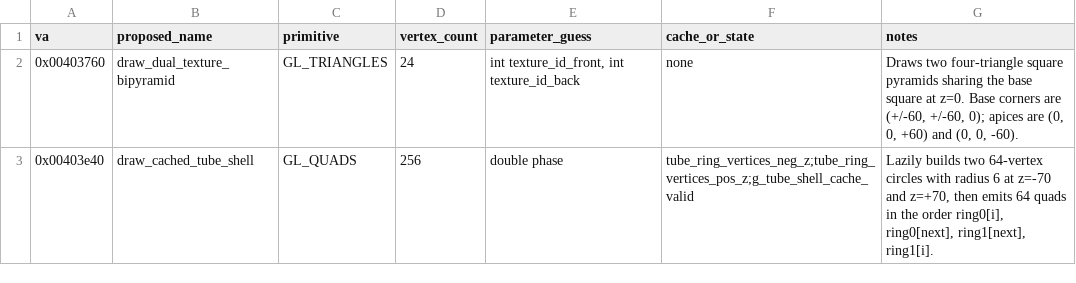
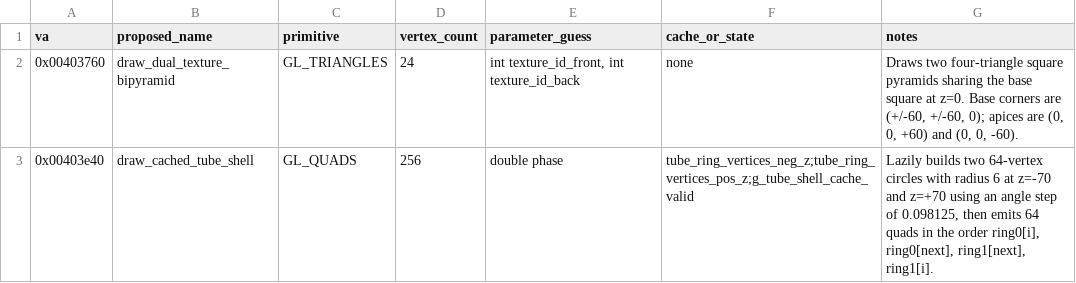
Before and after one commit to astrofra/preservation-cornball-by-komplex, a CSV file: reverse/work/exports/planet-geometry-helpers.csv, drawn as a sheet.

```diff
--- a/reverse/work/exports/planet-geometry-helpers.csv
+++ b/reverse/work/exports/planet-geometry-helpers.csv
@@ -2,2 +2,2 @@ va,proposed_name,primitive,vertex_count,parameter_guess,cache_or_state,notes
 0x00403760,draw_dual_texture_bipyramid,GL_TRIANGLES,24,"int texture_id_front, int texture_id_back",none,"Draws two four-triangle square pyramids sharing the base square at z=0. Base corners are (+/-60, +/-60, 0); apices are (0, 0, +60) and (0, 0, -60)."
-0x00403e40,draw_cached_tube_shell,GL_QUADS,256,double phase,tube_ring_vertices_neg_z;tube_ring_vertices_pos_z;g_tube_shell_cache_valid,"Lazily builds two 64-vertex circles with radius 6 at z=-70 and z=+70, then emits 64 quads in the order ring0[i], ring0[next], ring1[next], ring1[i]."
+0x00403e40,draw_cached_tube_shell,GL_QUADS,256,double phase,tube_ring_vertices_neg_z;tube_ring_vertices_pos_z;g_tube_shell_cache_valid,"Lazily builds two 64-vertex circles with radius 6 at z=-70 and z=+70 using an angle step of 0.098125, then emits 64 quads in the order ring0[i], ring0[next], ring1[next], ring1[i]."
```
Also changed, not shown: reverse/work/exports/planet-function-map.csv, reverse/work/exports/planet-scene-family-map.csv, 10 other files.
